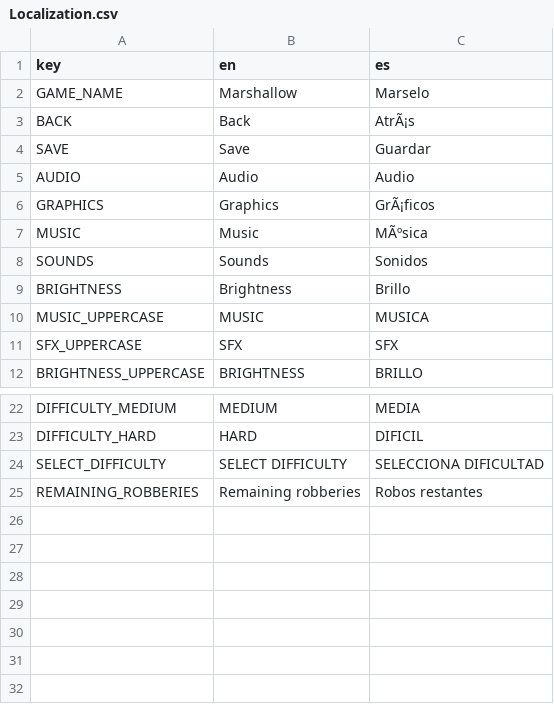
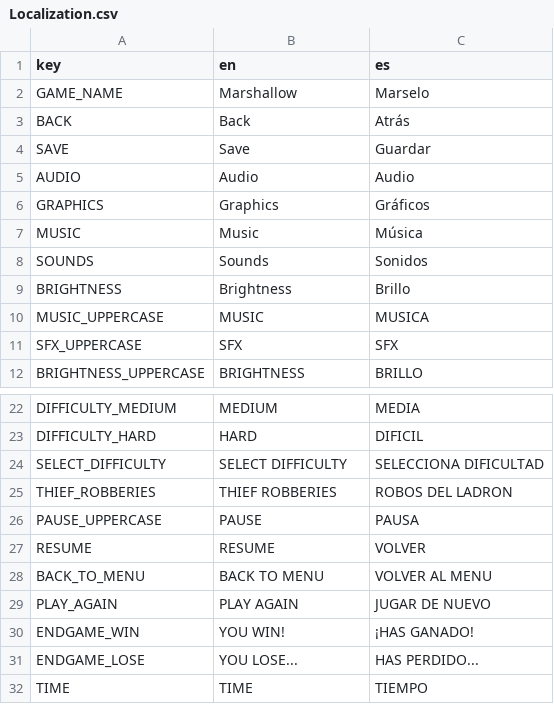
Before and after one commit to lightningopal/Juegos-para-Web-y-Redes-Sociales---Unity, a CSV file: Project Towns/Assets/Resources/Localization.csv, drawn as a sheet; only a part is shown, gaps mark what is left out; removed rows and columns are numbered as before the commit, all else as after; the diff names each change by its address in the sheet, - before the commit and + after, or states it on an @@ line.

```diff
--- a/Project Towns/Assets/Resources/Localization.csv
+++ b/Project Towns/Assets/Resources/Localization.csv
-C3 (es): AtrÃ¡s
+C3 (es): Atrás
-C6 (es): GrÃ¡ficos
+C6 (es): Gráficos
-C7 (es): MÃºsica
+C7 (es): Música
-row 25: REMAINING_ROBBERIES | Remaining robberies | Robos restantes
+row 25: THIEF_ROBBERIES | THIEF ROBBERIES | ROBOS DEL LADRON
+row 26: PAUSE_UPPERCASE | PAUSE | PAUSA
+row 27: RESUME | RESUME | VOLVER
+row 28: BACK_TO_MENU | BACK TO MENU | VOLVER AL MENU
+row 29: PLAY_AGAIN | PLAY AGAIN | JUGAR DE NUEVO
+row 30: ENDGAME_WIN | YOU WIN! | ¡HAS GANADO!
+row 31: ENDGAME_LOSE | YOU LOSE... | HAS PERDIDO...
+row 32: TIME | TIME | TIEMPO
```
Also changed, not shown: 31 other files.
